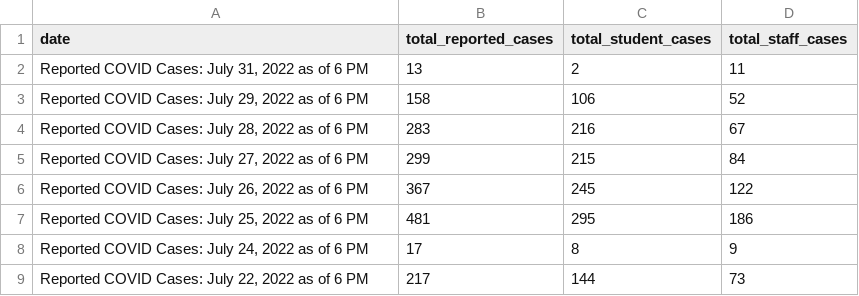
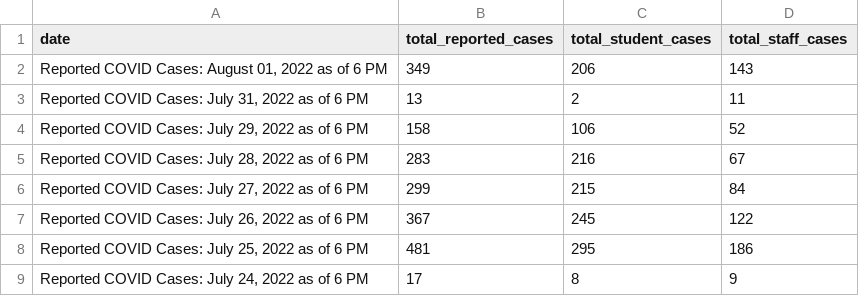
Before and after one commit to thecityny/doe-covid-stats-scraper, a CSV file: data/reported_covid_cases.csv, drawn as a sheet; only a part is shown; the shorter side is filled out with more unchanged rows; the diff names each change by its address in the sheet, - before the commit and + after, or states it on an @@ line.

```diff
--- a/data/reported_covid_cases.csv
+++ b/data/reported_covid_cases.csv
+row 2: Reported COVID Cases: August 01, 2022 as of 6 PM | 349 | 206 | 143
```
Also changed, not shown: data/charter_actions.csv, data/cum_covid_cases.csv, 1 other file.
